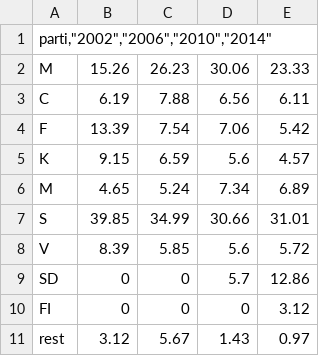
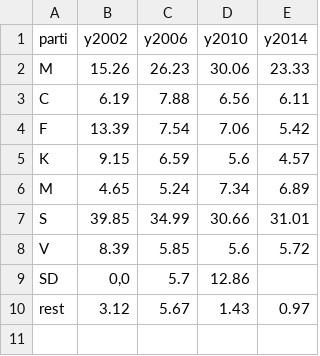
Before and after one commit to ElonOlsson/Infovis-Projekt, a CSV file: TESTkopierarLab1/static/data/pcYear.csv, drawn as a sheet; removed rows and columns are numbered as before the commit, all else as after; the diff names each change by its address in the sheet, - before the commit and + after, or states it on an @@ line.

```diff
--- a/TESTkopierarLab1/static/data/pcYear.csv
+++ b/TESTkopierarLab1/static/data/pcYear.csv
-row 1: parti,"2002","2006","2010","2014"
+row 1: parti | y2002 | y2006 | y2010 | y2014
-row 9: SD | 0 | 0 | 5.7 | 12.86
-row 10: FI | 0 | 0 | 0 | 3.12
+row 9: SD | 0,0 | 5.7 | 12.86
```
Also changed, not shown: 2 other files.
